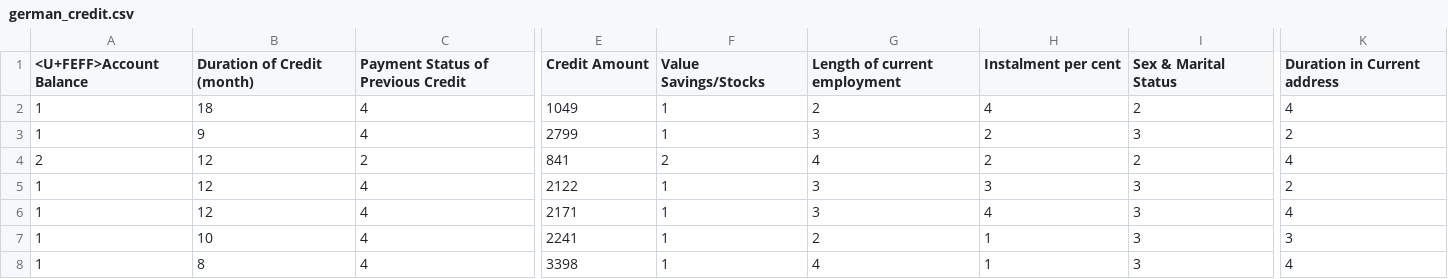
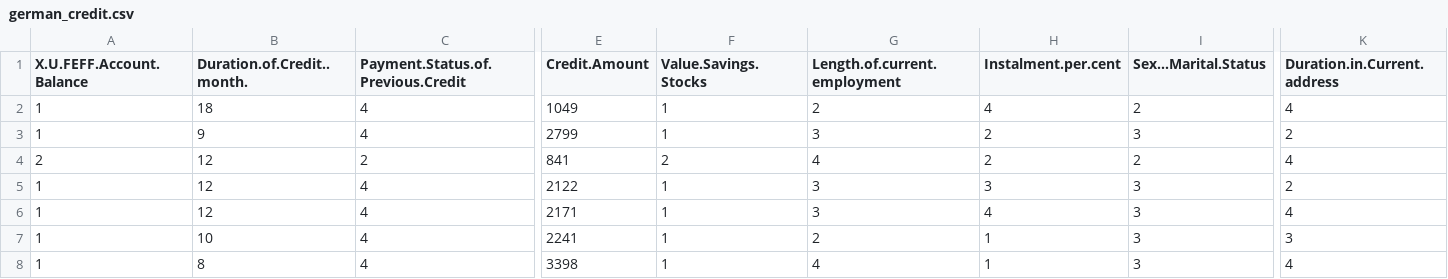
Before and after one commit to davidsteinar/ml_random_forest, a CSV file: datasets/german_credit.csv, drawn as a sheet; only a part is shown, gaps mark what is left out; the diff covers the shown part only; the diff names each change by its address in the sheet, - before the commit and + after, or states it on an @@ line.

```diff
--- a/datasets/german_credit.csv
+++ b/datasets/german_credit.csv
-A1: <U+FEFF>Account Balance
+A1: X.U.FEFF.Account.Balance
-B1: Duration of Credit (month)
+B1: Duration.of.Credit..month.
-C1: Payment Status of Previous Credit
+C1: Payment.Status.of.Previous.Credit
-E1: Credit Amount
+E1: Credit.Amount
-F1: Value Savings/Stocks
+F1: Value.Savings.Stocks
-G1: Length of current employment
+G1: Length.of.current.employment
-H1: Instalment per cent
+H1: Instalment.per.cent
-I1: Sex & Marital Status
+I1: Sex...Marital.Status
-K1: Duration in Current address
+K1: Duration.in.Current.address
```
Also changed, not shown: 8 edited cells elsewhere in this file, datasets/breast_cancer.csv, datasets/diabetes.csv, 6 other files.
